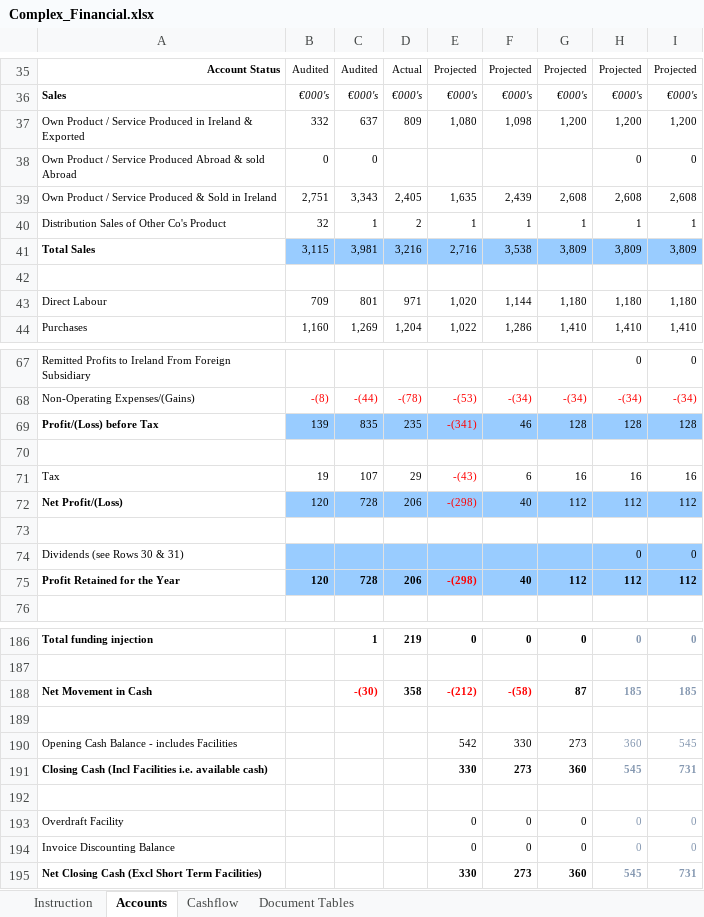
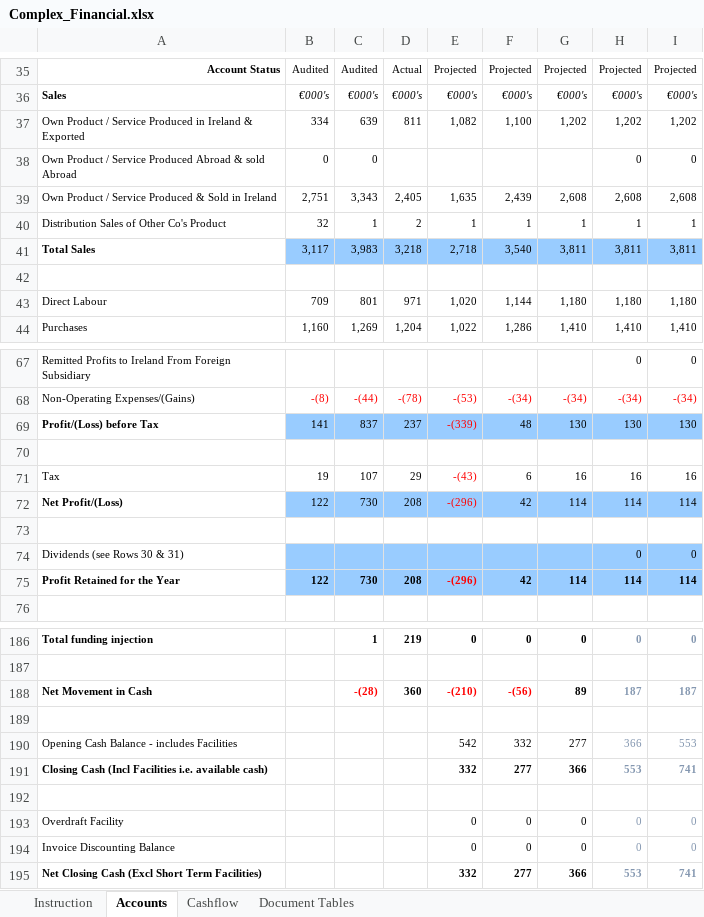
Before and after one commit to firstpartners-net/red-piranha, an Excel workbook: code/src/main/resources/examples/4_complex_excel/Complex_Financial.xlsx, sheet Accounts, drawn as a sheet; only a part is shown, gaps mark what is left out; values as stored, in another font and other column widths than the file's, no borders; charts and pictures and conditional formats not drawn; removed rows and columns are numbered as before the commit, all else as after; the diff covers the shown part only; the diff names each change by its address in the sheet, - before the commit and + after, or states it on an @@ line.

```diff
--- a/code/src/main/resources/examples/4_complex_excel/Complex_Financial.xlsx (sheet Accounts)
+++ b/code/src/main/resources/examples/4_complex_excel/Complex_Financial.xlsx (sheet Accounts)
-row 37: Own Product / Service Produced in Ireland & Exported | 332 | 637 | 809 | 1,080 | 1,098 | 1,200 | 1,200 | 1,200
+row 37: Own Product / Service Produced in Ireland & Exported | 334 | 639 | 811 | 1,082 | 1,100 | 1,202 | 1,202 | 1,202
-row 41: Total Sales | 3,115 | 3,981 | 3,216 | 2,716 | 3,538 | 3,809 | 3,809 | 3,809
+row 41: Total Sales | 3,117 | 3,983 | 3,218 | 2,718 | 3,540 | 3,811 | 3,811 | 3,811
-row 69: Profit/(Loss) before Tax | 139 | 835 | 235 | -(341) | 46 | 128 | 128 | 128
+row 69: Profit/(Loss) before Tax | 141 | 837 | 237 | -(339) | 48 | 130 | 130 | 130
-row 72: Net Profit/(Loss) | 120 | 728 | 206 | -(298) | 40 | 112 | 112 | 112
+row 72: Net Profit/(Loss) | 122 | 730 | 208 | -(296) | 42 | 114 | 114 | 114
-row 75: Profit Retained for the Year | 120 | 728 | 206 | -(298) | 40 | 112 | 112 | 112
+row 75: Profit Retained for the Year | 122 | 730 | 208 | -(296) | 42 | 114 | 114 | 114
-row 188: Net Movement in Cash |  | -(30) | 358 | -(212) | -(58) | 87 | 185 | 185
+row 188: Net Movement in Cash |  | -(28) | 360 | -(210) | -(56) | 89 | 187 | 187
-F190: 330
+F190: 332
-G190: 273
+G190: 277
-H190: 360
+H190: 366
-I190: 545
+I190: 553
-row 191: Closing Cash (Incl Facilities i.e. available cash) |  |  |  | 330 | 273 | 360 | 545 | 731
+row 191: Closing Cash (Incl Facilities i.e. available cash) |  |  |  | 332 | 277 | 366 | 553 | 741
-row 195: Net Closing Cash (Excl Short Term Facilities) |  |  |  | 330 | 273 | 360 | 545 | 731
+row 195: Net Closing Cash (Excl Short Term Facilities) |  |  |  | 332 | 277 | 366 | 553 | 741
```
Also changed, not shown: 6 added rows, 6 removed rows and 1 edited cell elsewhere in this sheet, sheet Document Tables, 11 other files.
